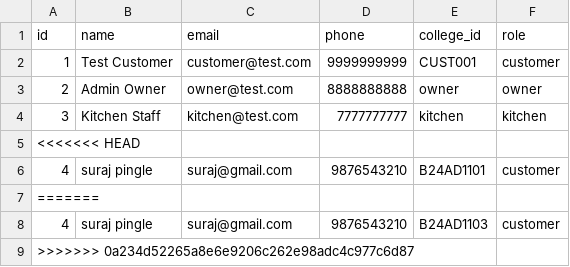
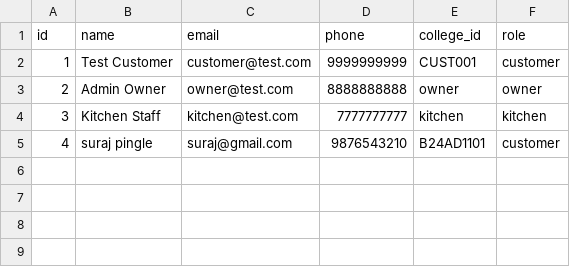
Before and after one commit to surajpingle2024ainds-cmd/mmcoe_canteen_management, a CSV file: users.csv, drawn as a sheet; the diff names each change by its address in the sheet, - before the commit and + after, or states it on an @@ line.

```diff
--- a/users.csv
+++ b/users.csv
-row 5: <<<<<<< HEAD
-row 7: =======
-row 8: 4 | suraj pingle | suraj@gmail.com | 9876543210 | B24AD1103 | customer
-row 9: >>>>>>> 0a234d52265a8e6e9206c262e98adc4c977c6d87
```
Also changed, not shown: 21 other files.
